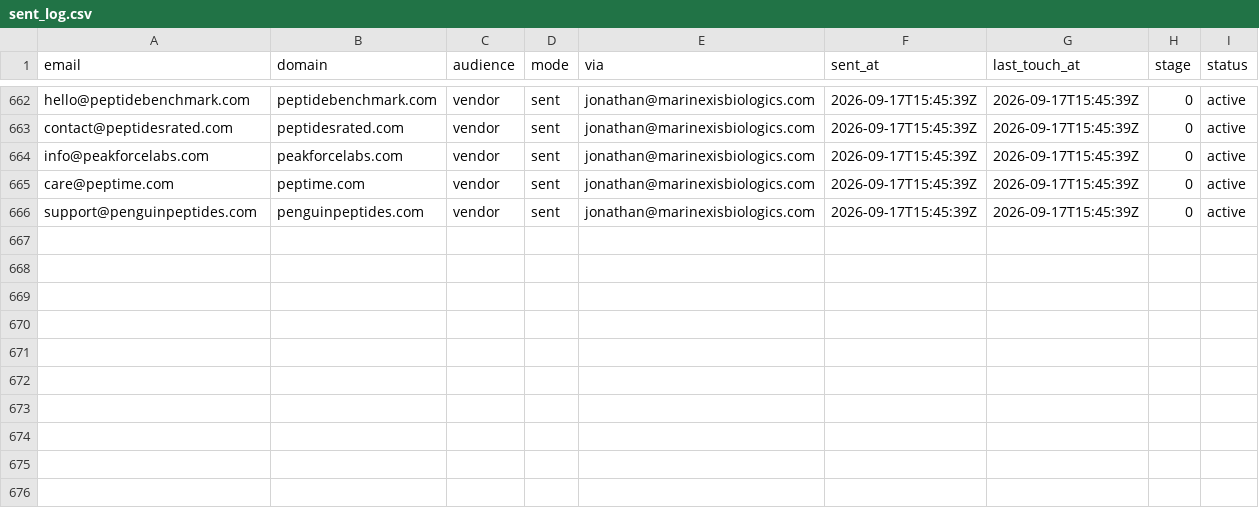
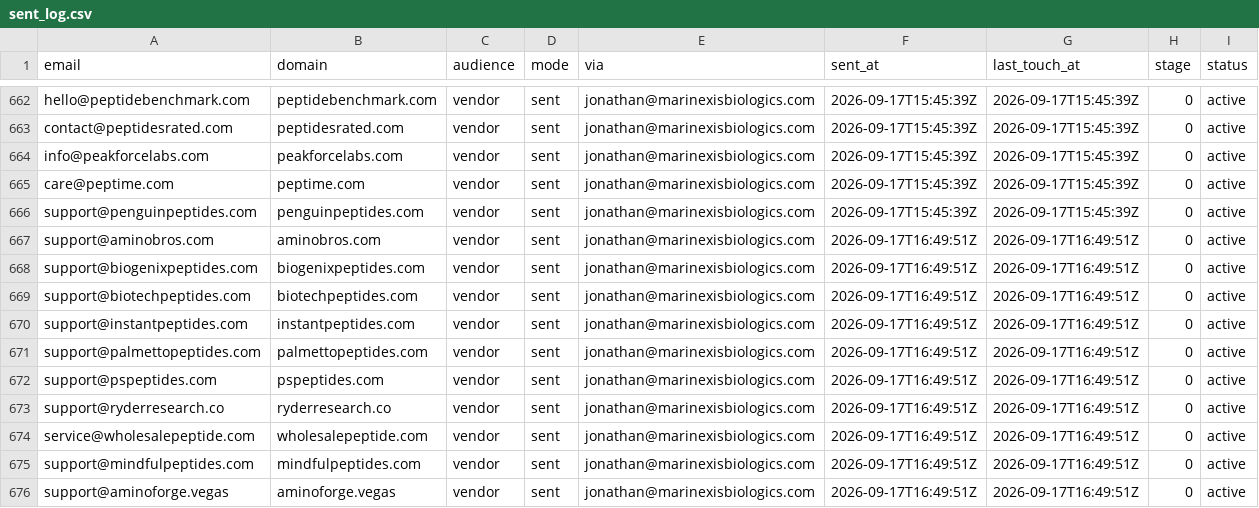
Before and after one commit to cfnoperations1-cell/g, a CSV file: outreach/sent_log.csv, drawn as a sheet; only a part is shown, gaps mark what is left out; the diff names each change by its address in the sheet, - before the commit and + after, or states it on an @@ line.

```diff
--- a/outreach/sent_log.csv
+++ b/outreach/sent_log.csv
+row 667: support@aminobros.com | aminobros.com | vendor | sent | jonathan@marinexisbiologics.com | 2026-09-17T16:49:51Z | 2026-09-17T16:49:51Z | 0 | active
+row 668: support@biogenixpeptides.com | biogenixpeptides.com | vendor | sent | jonathan@marinexisbiologics.com | 2026-09-17T16:49:51Z | 2026-09-17T16:49:51Z | 0 | active
+row 669: support@biotechpeptides.com | biotechpeptides.com | vendor | sent | jonathan@marinexisbiologics.com | 2026-09-17T16:49:51Z | 2026-09-17T16:49:51Z | 0 | active
+row 670: support@instantpeptides.com | instantpeptides.com | vendor | sent | jonathan@marinexisbiologics.com | 2026-09-17T16:49:51Z | 2026-09-17T16:49:51Z | 0 | active
+row 671: support@palmettopeptides.com | palmettopeptides.com | vendor | sent | jonathan@marinexisbiologics.com | 2026-09-17T16:49:51Z | 2026-09-17T16:49:51Z | 0 | active
+row 672: support@pspeptides.com | pspeptides.com | vendor | sent | jonathan@marinexisbiologics.com | 2026-09-17T16:49:51Z | 2026-09-17T16:49:51Z | 0 | active
+row 673: support@ryderresearch.co | ryderresearch.co | vendor | sent | jonathan@marinexisbiologics.com | 2026-09-17T16:49:51Z | 2026-09-17T16:49:51Z | 0 | active
+row 674: service@wholesalepeptide.com | wholesalepeptide.com | vendor | sent | jonathan@marinexisbiologics.com | 2026-09-17T16:49:51Z | 2026-09-17T16:49:51Z | 0 | active
+row 675: support@mindfulpeptides.com | mindfulpeptides.com | vendor | sent | jonathan@marinexisbiologics.com | 2026-09-17T16:49:51Z | 2026-09-17T16:49:51Z | 0 | active
+row 676: support@aminoforge.vegas | aminoforge.vegas | vendor | sent | jonathan@marinexisbiologics.com | 2026-09-17T16:49:51Z | 2026-09-17T16:49:51Z | 0 | active
```
Also changed, not shown: outreach/contacted.csv, outreach/not_yet_emailed.csv, 2 other files.
